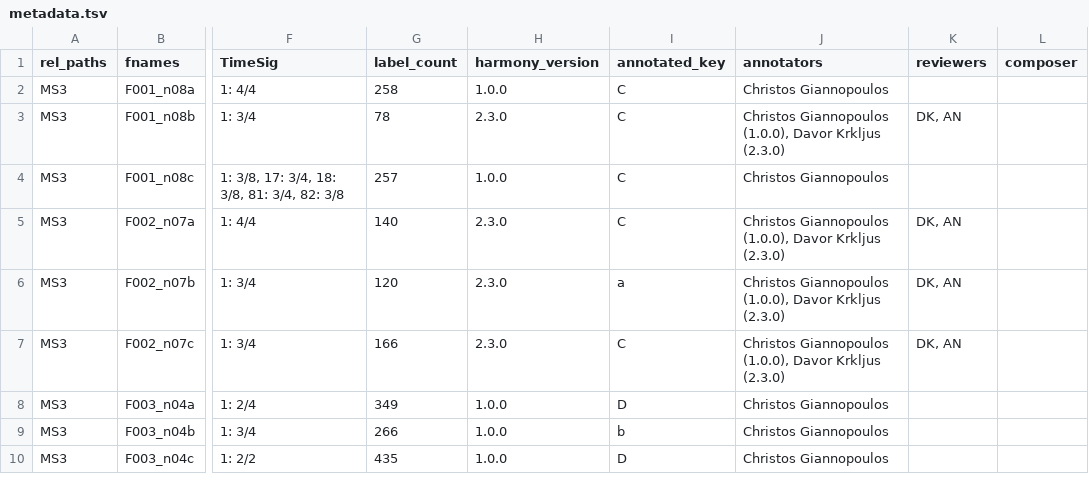
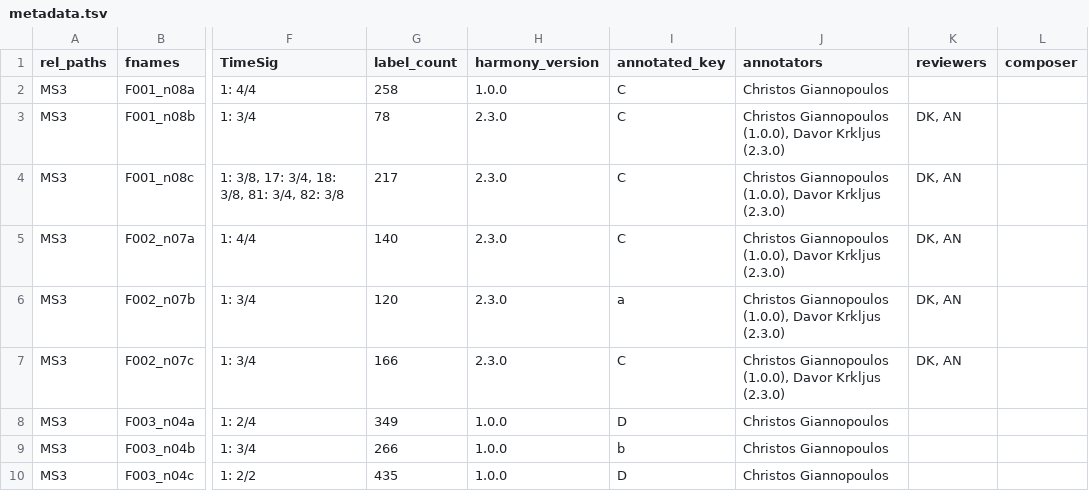
Before and after one commit to DCMLab/wf_bach_sonatas, a TSV file: metadata.tsv, drawn as a sheet; only a part is shown, gaps mark what is left out; the diff names each change by its address in the sheet, - before the commit and + after, or states it on an @@ line.

```diff
--- a/metadata.tsv
+++ b/metadata.tsv
-G4 (label_count): 257
+G4 (label_count): 217
-H4 (harmony_version): 1.0.0
+H4 (harmony_version): 2.3.0
-J4 (annotators): Christos Giannopoulos
+J4 (annotators): Christos Giannopoulos (1.0.0), Davor Krkljus (2.3.0)
-K4 (reviewers): (empty)
+K4 (reviewers): DK, AN
```
Also changed, not shown: harmonies/F001_n08c.tsv, 1 other file.
